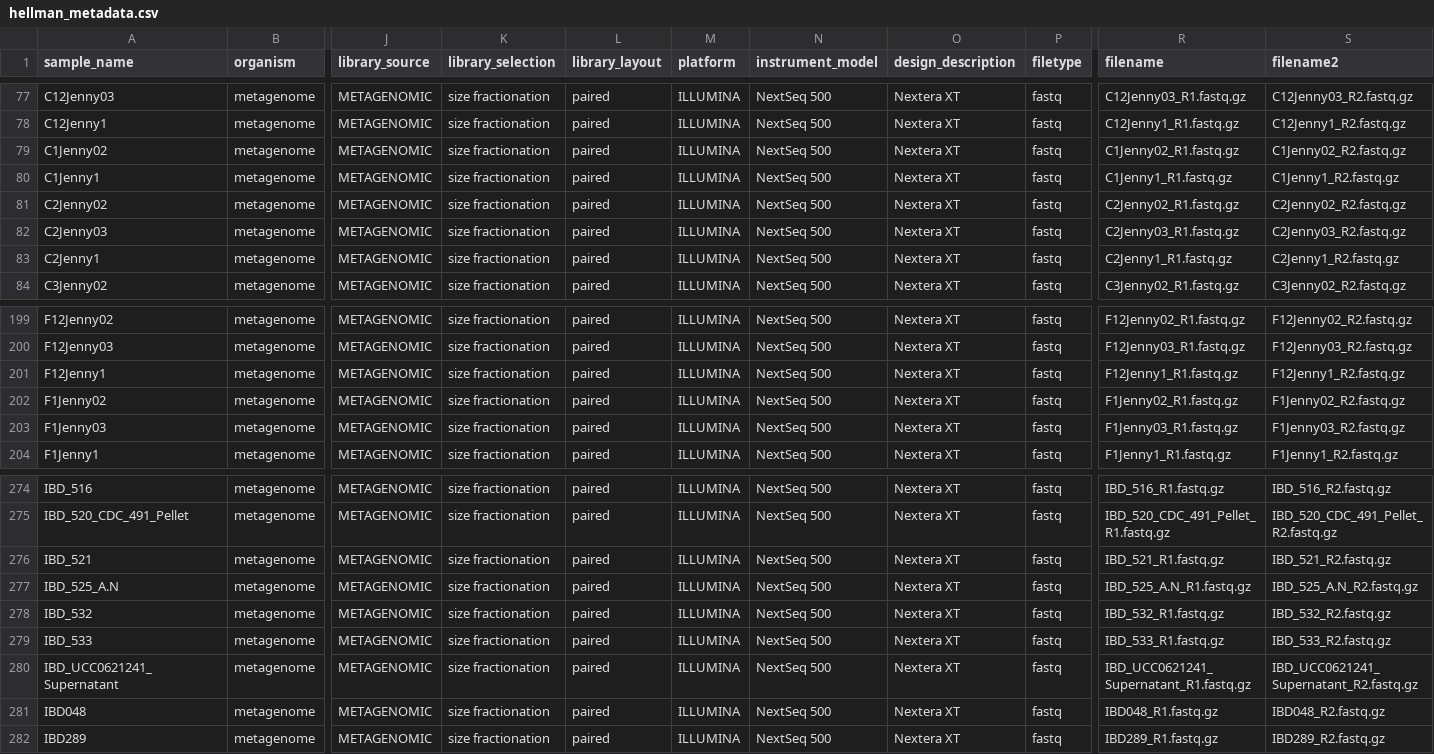
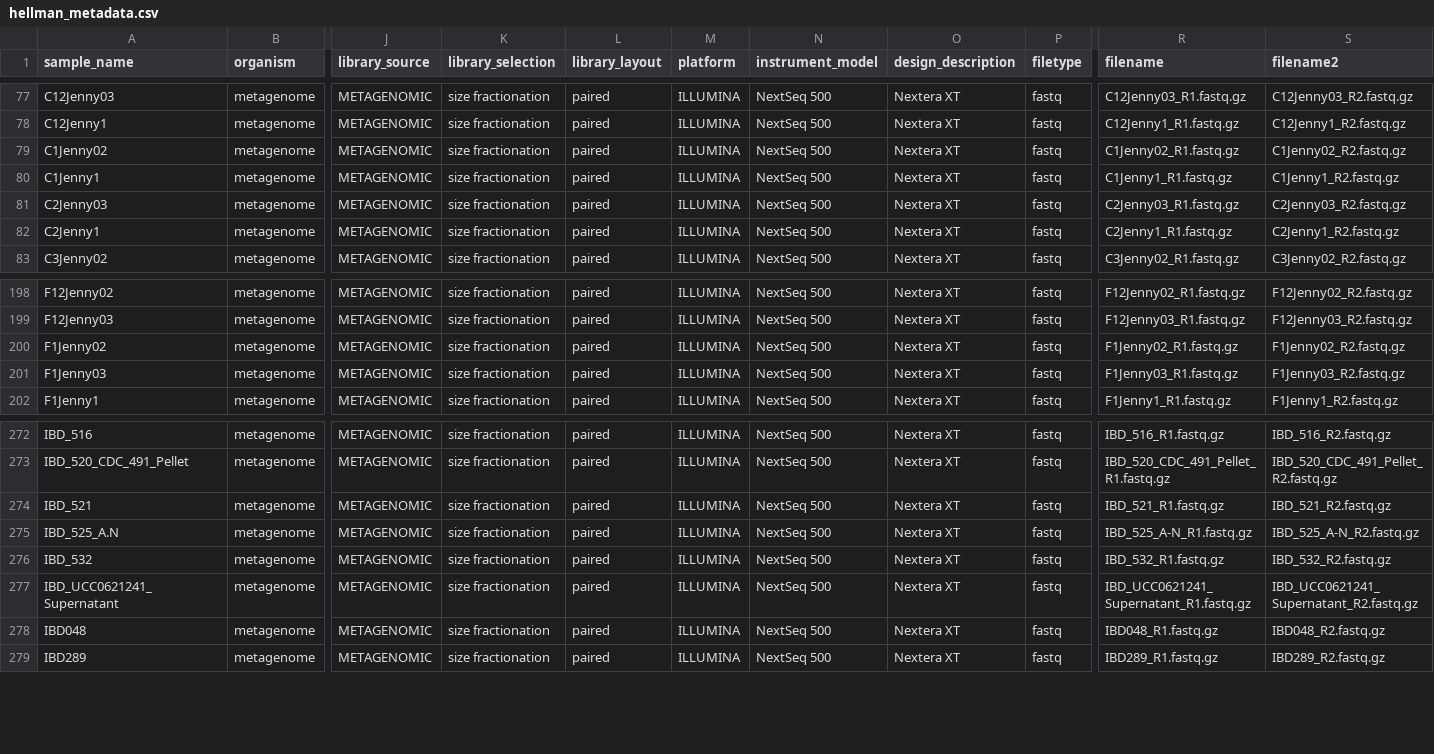
Before and after one commit to haslamdb/sra-submission-tools, a CSV file: hellman_metadata.csv, drawn as a sheet; only a part is shown, gaps mark what is left out; removed rows and columns are numbered as before the commit, all else as after; rows hold the shown columns only; the diff names each change by its address in the sheet, - before the commit and + after, or states it on an @@ line.

```diff
--- a/hellman_metadata.csv
+++ b/hellman_metadata.csv
-row 81: C2Jenny02 | metagenome | METAGENOMIC | size fractionation | paired | ILLUMINA | NextSeq 500 | Nextera XT | fastq | C2Jenny02_R1.fastq.gz | C2Jenny02_R2.fastq.gz
-row 201: F12Jenny1 | metagenome | METAGENOMIC | size fractionation | paired | ILLUMINA | NextSeq 500 | Nextera XT | fastq | F12Jenny1_R1.fastq.gz | F12Jenny1_R2.fastq.gz
-R275 (filename): IBD_525_A.N_R1.fastq.gz
+R275 (filename): IBD_525_A-N_R1.fastq.gz
-S275 (filename2): IBD_525_A.N_R2.fastq.gz
+S275 (filename2): IBD_525_A-N_R2.fastq.gz
-row 279: IBD_533 | metagenome | METAGENOMIC | size fractionation | paired | ILLUMINA | NextSeq 500 | Nextera XT | fastq | IBD_533_R1.fastq.gz | IBD_533_R2.fastq.gz
```
Also changed, not shown: 2 other files.
